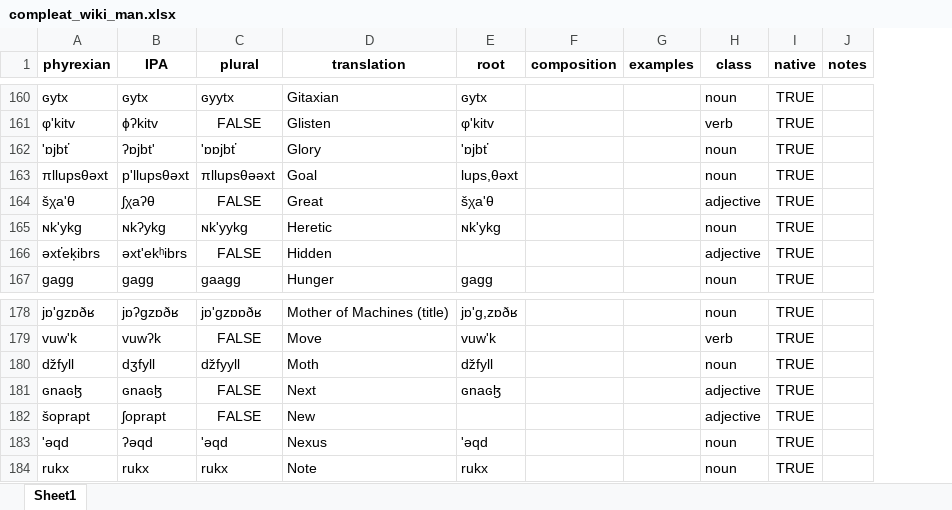
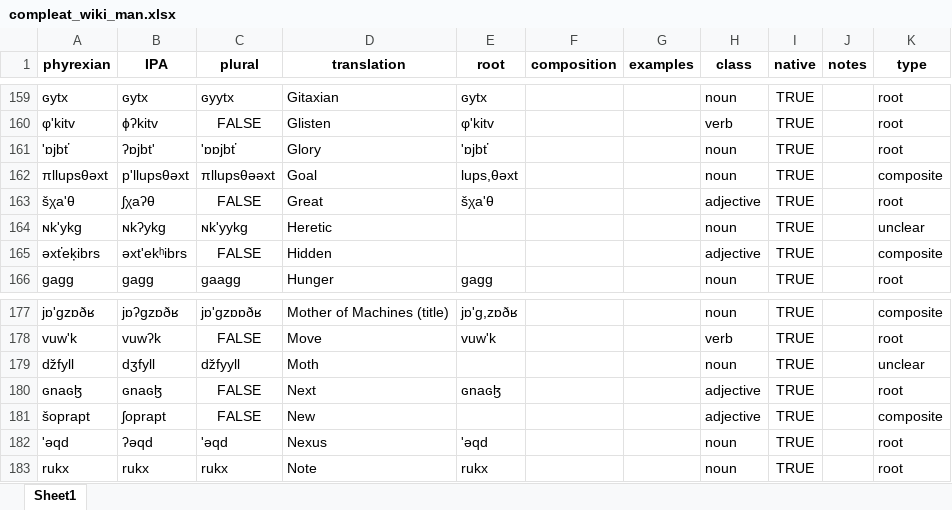
Before and after one commit to fxbuson/PhyrexianDictionary, an Excel workbook: compleat_wiki_man.xlsx, sheet Sheet1, drawn as a sheet; only a part is shown, gaps mark what is left out; values as stored, in another font and other column widths than the file's, no borders; addresses are those after the commit; the diff covers the shown part only; the diff names each change by its address in the sheet, - before the commit and + after, or states it on an @@ line.

Commit message:
implemented types
types for now can be name, root, composite or unclear

```diff
--- a/compleat_wiki_man.xlsx (sheet Sheet1)
+++ b/compleat_wiki_man.xlsx (sheet Sheet1)
+column K (type), rows 159-166: root | root | root | composite | root | unclear | composite | root; rows 177-183: composite | root | unclear | root | composite | root | root
-E164 (root): ɴk'ykg
+E164 (root): (empty)
-E179 (root): ǆfyll
+E179 (root): (empty)
```
Also changed, not shown: 1 added row, 2 removed rows, 29 edited cells and cell formats elsewhere in this sheet, 2 other files.
